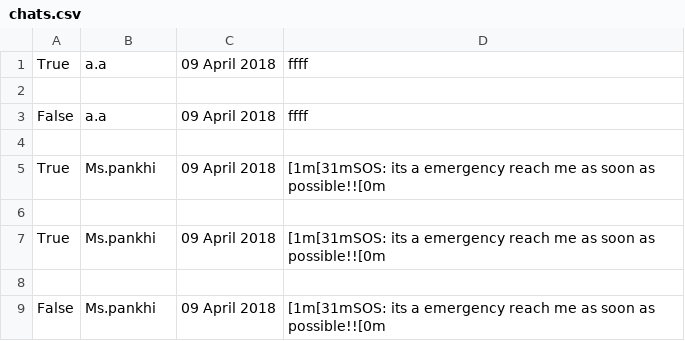
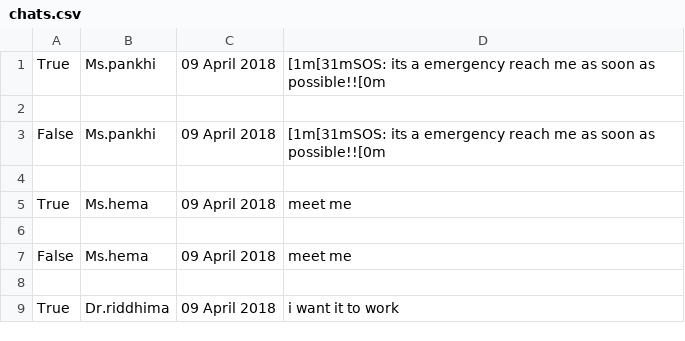
Before and after one commit to rhythm55/SpyChat, a CSV file: chats.csv, drawn as a sheet; removed rows and columns are numbered as before the commit, all else as after; the diff names each change by its address in the sheet, - before the commit and + after, or states it on an @@ line.

```diff
--- a/chats.csv
+++ b/chats.csv
-row 1: True | a.a | 09 April 2018 | ffff
-row 2: (empty)
-row 3: False | a.a | 09 April 2018 | ffff
-row 4: (empty)
-row 5: True | Ms.pankhi | 09 April 2018 | [1m[31mSOS: its a emergency reach me as soon as possible!![0m
-row 6: (empty)
+row 4: (empty)
+row 5: True | Ms.hema | 09 April 2018 | meet me
+row 6: (empty)
+row 7: False | Ms.hema | 09 April 2018 | meet me
+row 8: (empty)
+row 9: True | Dr.riddhima | 09 April 2018 | i want it to work
```
Also changed, not shown: 9 other files.
